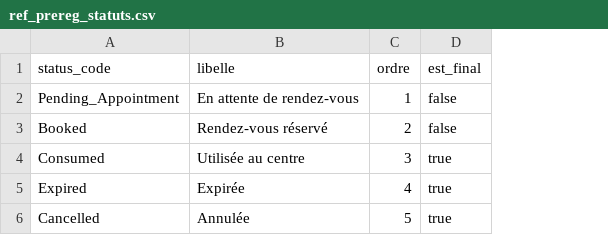
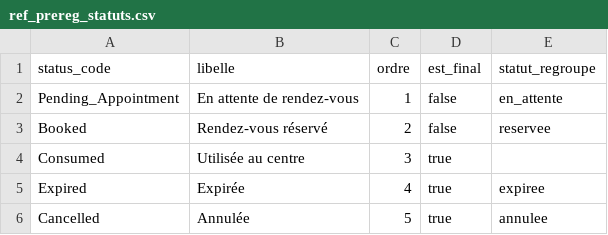
Before and after one commit to orbodi/mosip-cdc, a CSV file: dbt/seeds/ref_prereg_statuts.csv, drawn as a sheet; the diff names each change by its address in the sheet, - before the commit and + after, or states it on an @@ line.

Commit message:
Publication vers le contrat bi du tableau de bord

```diff
--- a/dbt/seeds/ref_prereg_statuts.csv
+++ b/dbt/seeds/ref_prereg_statuts.csv
+column E (statut_regroupe), rows 2-6: en_attente | reservee |  | expiree | annulee
```
Also changed, not shown: 12 other files.
